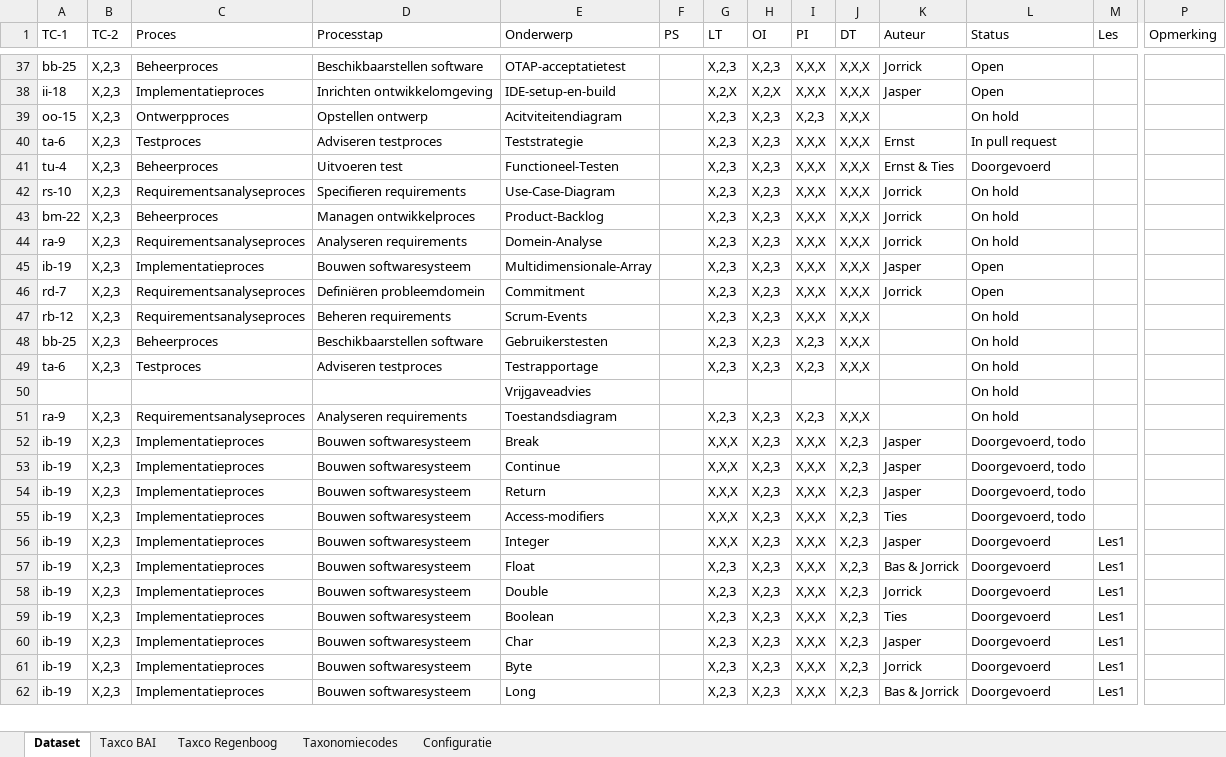
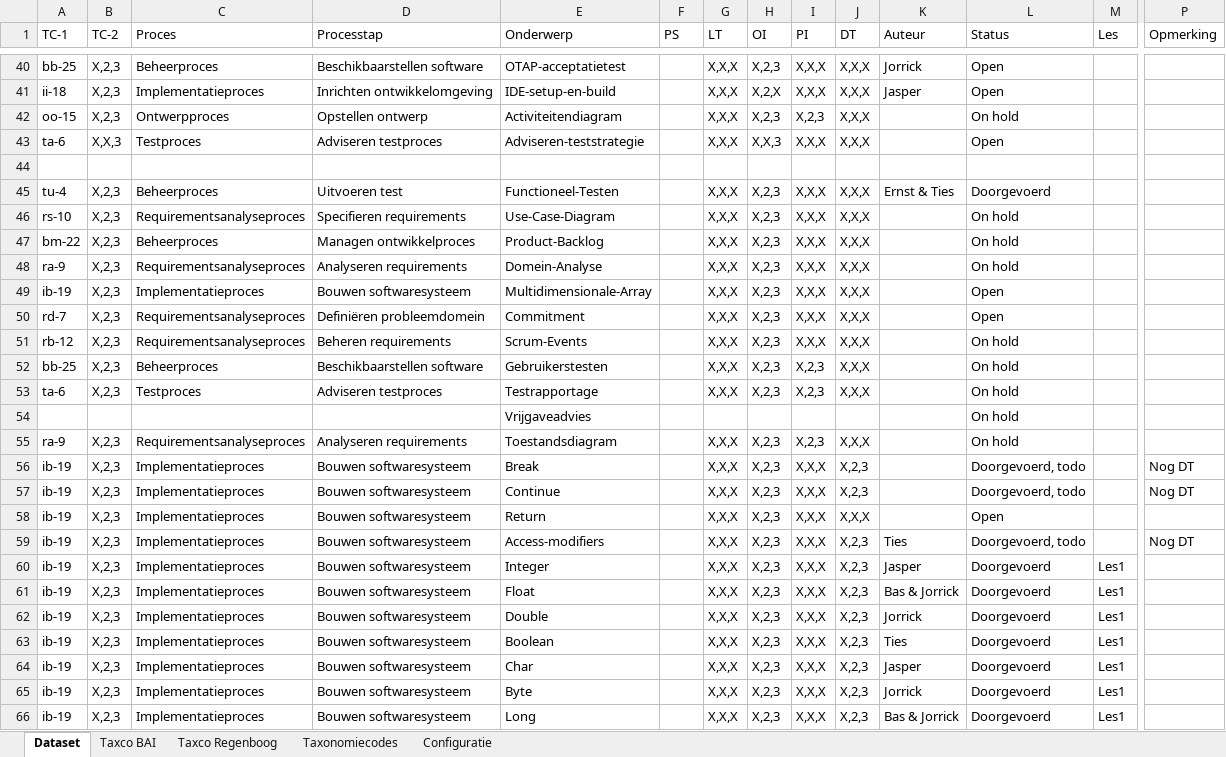
Before and after one commit to Windesheim-HBO-ICT/Leerlijn-Content-SE-Dataset, an Excel workbook: dataset.xlsx, sheet Dataset, drawn as a sheet; only a part is shown, gaps mark what is left out; values as stored, in another font and other column widths than the file's, no cell formats; conditional formats and table styles not drawn; addresses are those after the commit; rows hold the shown columns only; the diff covers the shown part only; the diff names each change by its address in the sheet, - before the commit and + after, or states it on an @@ line.

Commit message:
Update dataset.xlsx

```diff
--- a/dataset.xlsx (sheet Dataset)
+++ b/dataset.xlsx (sheet Dataset)
-G40 (LT): X,2,3
+G40 (LT): X,X,X
-G41 (LT): X,2,X
+G41 (LT): X,X,X
-E42 (Onderwerp): Acitviteitendiagram
+E42 (Onderwerp): Activiteitendiagram
-G42:G43 (LT): X,2,3
+G42:G43 (LT): X,X,X
-B43 (TC-2): X,2,3
+B43 (TC-2): X,X,3
-E43 (Onderwerp): Teststrategie
+E43 (Onderwerp): Adviseren-teststrategie
-H43 (OI): X,2,3
+H43 (OI): X,X,3
-K43 (Auteur): Ernst
+K43 (Auteur): (empty)
-L43 (Status): In pull request
+L43 (Status): Open
+row 44: (empty)
-G45:G53 (LT): X,2,3
+G45:G53 (LT): X,X,X
-K46:K48 (Auteur): Jorrick
+K46:K48 (Auteur): (empty)
-K49 (Auteur): Jasper
+K49 (Auteur): (empty)
-K50 (Auteur): Jorrick
+K50 (Auteur): (empty)
-G55 (LT): X,2,3
+G55 (LT): X,X,X
-K56:K58 (Auteur): Jasper
+K56:K58 (Auteur): (empty)
-P56:P57 (Opmerking): (empty)
+P56:P57 (Opmerking): Nog DT
-J58 (DT): X,2,3
+J58 (DT): X,X,X
-L58 (Status): Doorgevoerd, todo
+L58 (Status): Open
-P59 (Opmerking): (empty)
+P59 (Opmerking): Nog DT
-G61:G66 (LT): X,2,3
+G61:G66 (LT): X,X,X
```
Also changed, not shown: 30 added rows and 51 edited cells elsewhere in this sheet, sheet Taxco BAI, cell formats.
